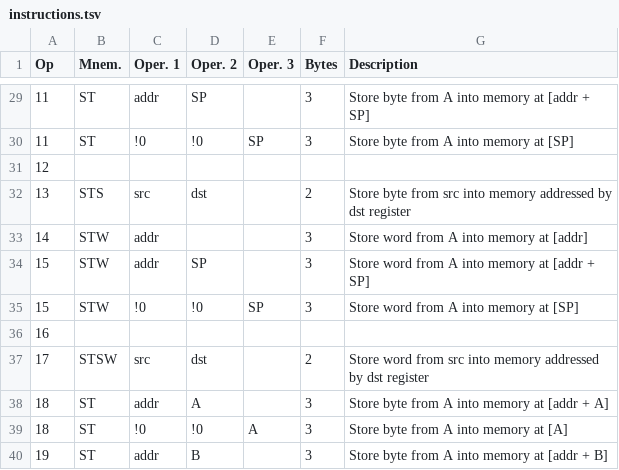
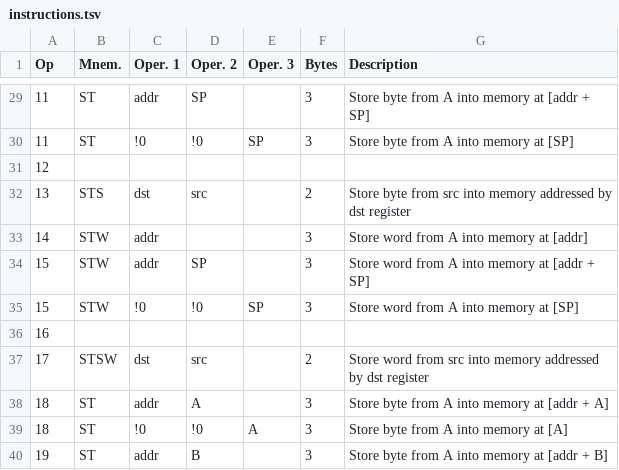
Before and after one commit to dare-bea/custom-16bit-emulator, a TSV file: compile/instructions.tsv, drawn as a sheet; only a part is shown, gaps mark what is left out.

Commit message:
Implement CPU register access methods and enhance instruction handling in emulator

```diff
--- a/compile/instructions.tsv
+++ b/compile/instructions.tsv
@@ -31,3 +31,3 @@ Op	Mnem.	Oper. 1	Oper. 2	Oper. 3	Bytes	Description
 12						
-13	STS	src	dst		2	Store byte from src into memory addressed by dst register
+13	STS	dst	src		2	Store byte from src into memory addressed by dst register
 14	STW	addr			3	Store word from A into memory at [addr]
@@ -36,3 +36,3 @@ Op	Mnem.	Oper. 1	Oper. 2	Oper. 3	Bytes	Description
 16						
-17	STSW	src	dst		2	Store word from src into memory addressed by dst register
+17	STSW	dst	src		2	Store word from src into memory addressed by dst register
 18	ST	addr	A		3	Store byte from A into memory at [addr + A]
```
Also changed, not shown: 9 other files.
